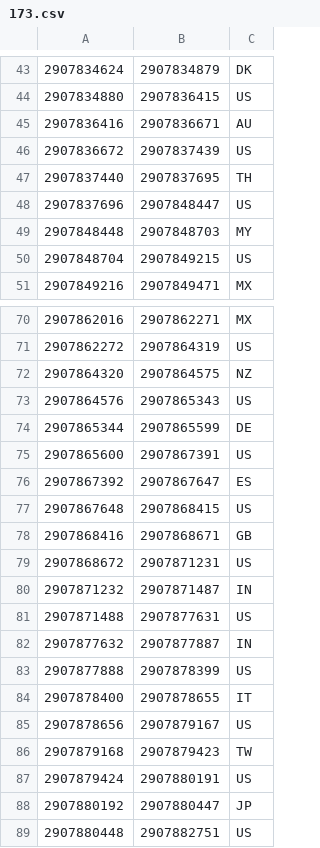
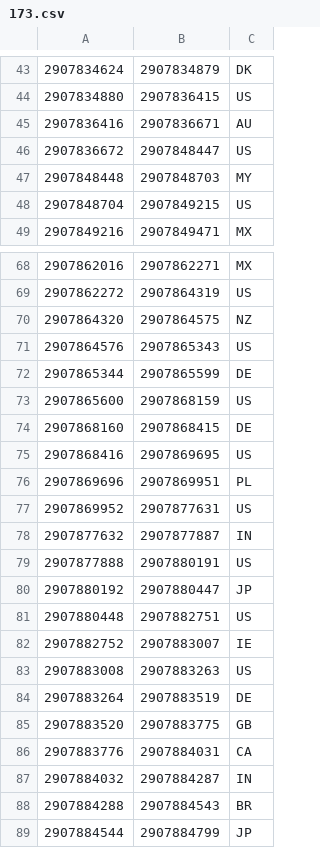
Before and after one commit to ABubu23/ada-ip-country, a CSV file: data/ipv4/173.csv, drawn as a sheet; only a part is shown, gaps mark what is left out; the shorter side is filled out with more unchanged rows.

```diff
--- a/data/ipv4/173.csv
+++ b/data/ipv4/173.csv
@@ -45,5 +45,3 @@
 2907836416,2907836671,AU
-2907836672,2907837439,US
-2907837440,2907837695,TH
-2907837696,2907848447,US
+2907836672,2907848447,US
 2907848448,2907848703,MY
@@ -74,15 +72,9 @@
 2907865344,2907865599,DE
-2907865600,2907867391,US
-2907867392,2907867647,ES
-2907867648,2907868415,US
-2907868416,2907868671,GB
-2907868672,2907871231,US
-2907871232,2907871487,IN
-2907871488,2907877631,US
+2907865600,2907868159,US
+2907868160,2907868415,DE
+2907868416,2907869695,US
+2907869696,2907869951,PL
+2907869952,2907877631,US
 2907877632,2907877887,IN
-2907877888,2907878399,US
-2907878400,2907878655,IT
-2907878656,2907879167,US
-2907879168,2907879423,TW
-2907879424,2907880191,US
+2907877888,2907880191,US
 2907880192,2907880447,JP
```
Also changed, not shown: data/ipv4/178.csv, data/ipv4/38.csv, 55 other files.
